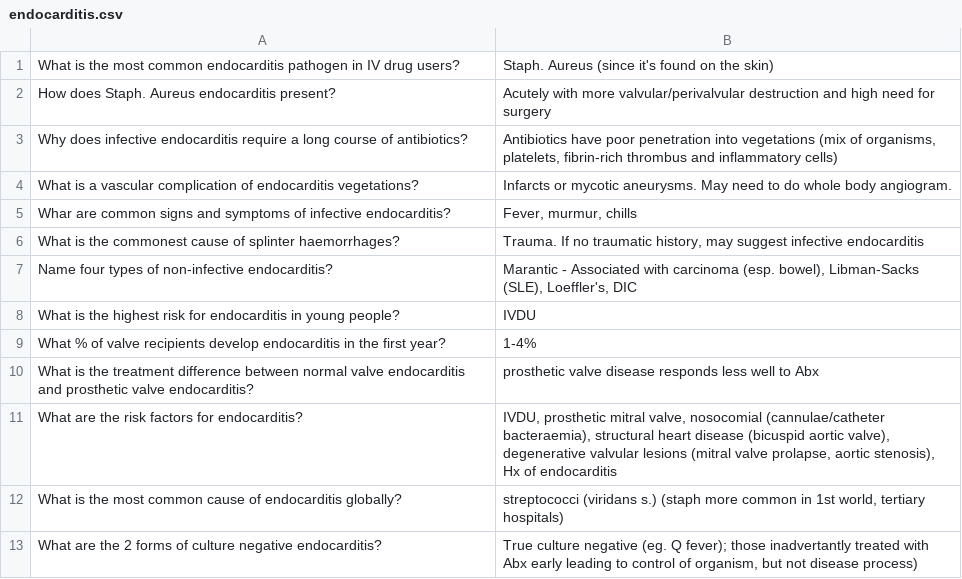
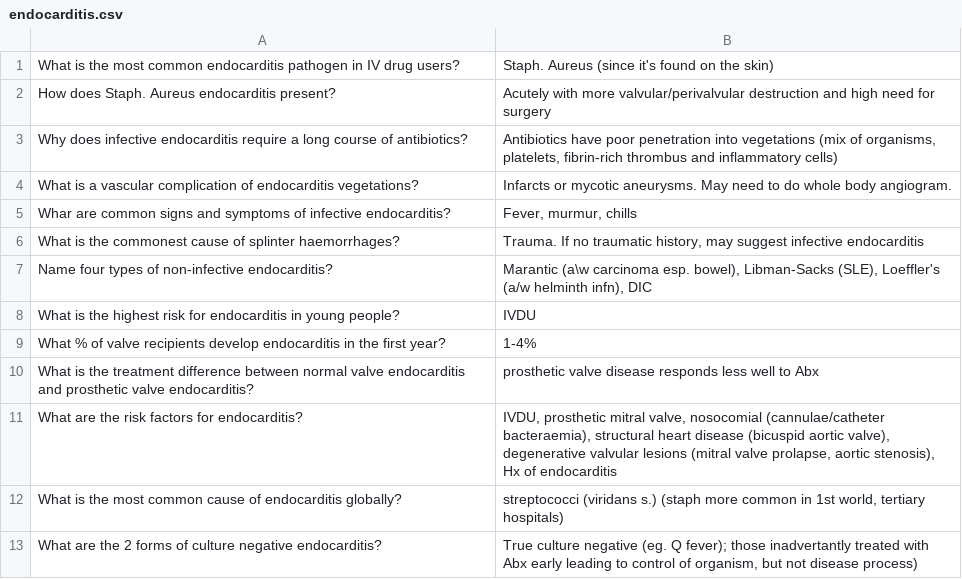
Before and after one commit to agdworth/core_curriculum, a CSV file: cardio/endocarditis.csv, drawn as a sheet; only a part is shown.

Commit message:
Updated endocarditis cards

```diff
--- a/cardio/endocarditis.csv
+++ b/cardio/endocarditis.csv
@@ -6,3 +6,3 @@ Whar are common signs and symptoms of infective endocarditis?	Fever, murmur, chi
 What is the commonest cause of splinter haemorrhages?	Trauma. If no traumatic history, may suggest infective endocarditis
-Name four types of non-infective endocarditis?	Marantic - Associated with carcinoma (esp. bowel), Libman-Sacks (SLE), Loeffler's, DIC
+Name four types of non-infective endocarditis?	Marantic (a\w carcinoma esp. bowel), Libman-Sacks (SLE), Loeffler's (a/w helminth infn), DIC
 What is the highest risk for endocarditis in young people?	IVDU
```
